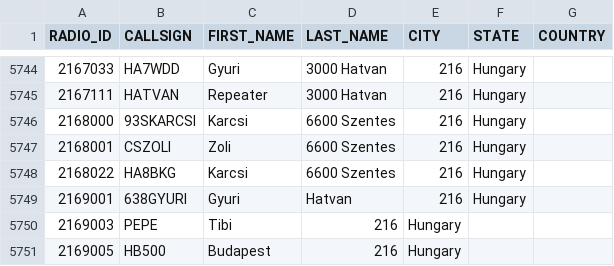
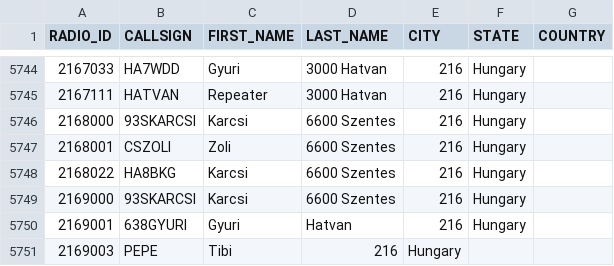
Before and after one commit to bencsikk/freedmrfileok, a CSV file: stripped.csv, drawn as a sheet; only a part is shown, gaps mark what is left out; the shorter side is filled out with more unchanged rows; the diff names each change by its address in the sheet, - before the commit and + after, or states it on an @@ line.

Commit message:
Update stripped.csv

```diff
--- a/stripped.csv
+++ b/stripped.csv
+row 5749: 2169000 | 93SKARCSI | Karcsi | 6600 Szentes | 216 | Hungary
```
